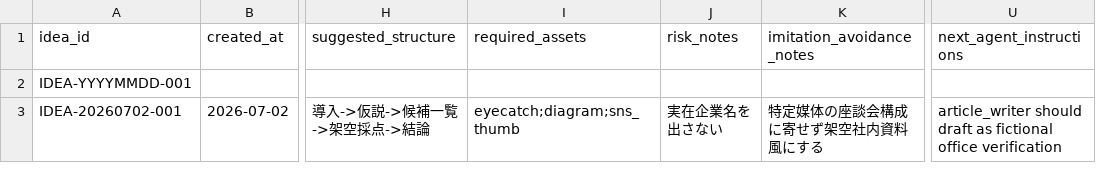
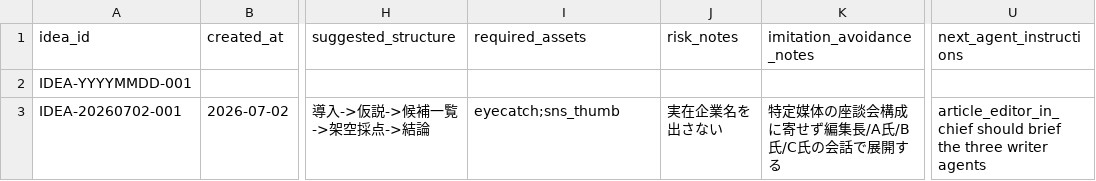
Before and after one commit to matsumaru-t/ai-humor-media, a CSV file: db-templates/ideas.csv, drawn as a sheet; only a part is shown, gaps mark what is left out; the diff names each change by its address in the sheet, - before the commit and + after, or states it on an @@ line.

```diff
--- a/db-templates/ideas.csv
+++ b/db-templates/ideas.csv
-I3 (required_assets): eyecatch;diagram;sns_thumb
+I3 (required_assets): eyecatch;sns_thumb
-K3 (imitation_avoidance_notes): 特定媒体の座談会構成に寄せず架空社内資料風にする
+K3 (imitation_avoidance_notes): 特定媒体の座談会構成に寄せず編集長/A氏/B氏/C氏の会話で展開する
-U3 (next_agent_instructions): article_writer should draft as fictional office verification
+U3 (next_agent_instructions): article_editor_in_chief should brief the three writer agents
```
Also changed, not shown: db-templates/articles.csv, db-templates/publishing_queue.csv, 23 other files.
